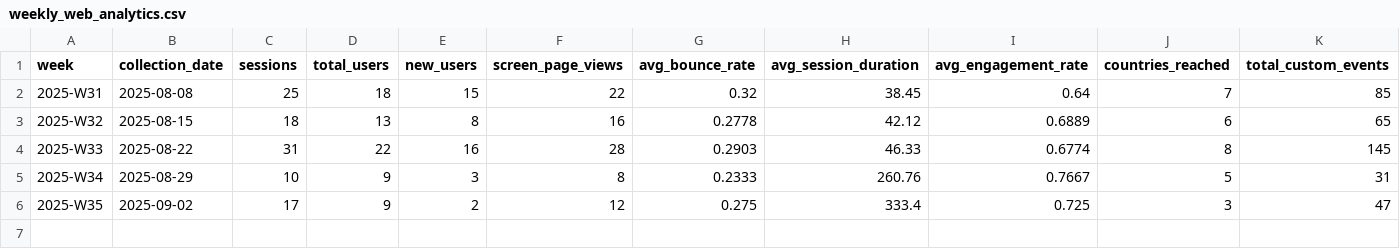
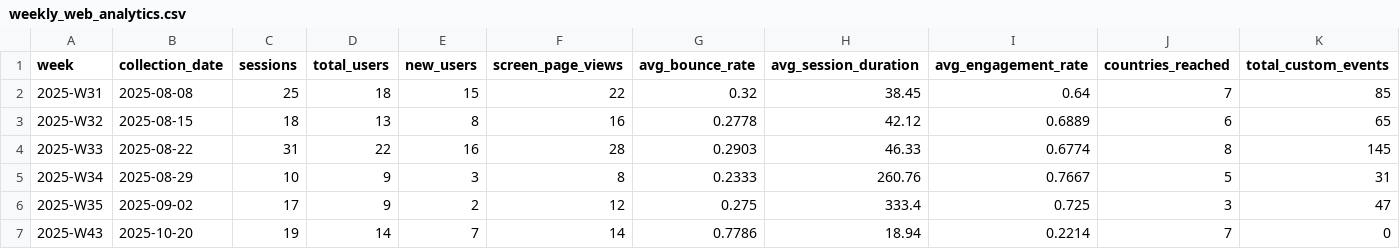
Before and after one commit to EarthBiogenome/dashboard, a CSV file: web-analytics/weekly_web_analytics.csv, drawn as a sheet; only a part is shown; rows hold the shown columns only; the diff names each change by its address in the sheet, - before the commit and + after, or states it on an @@ line.

```diff
--- a/web-analytics/weekly_web_analytics.csv
+++ b/web-analytics/weekly_web_analytics.csv
+row 7: 2025-W43 | 2025-10-20 | 19 | 14 | 7 | 14 | 0.7786 | 18.94 | 0.2214 | 7 | 0
```
Also changed, not shown: 1 other file.
